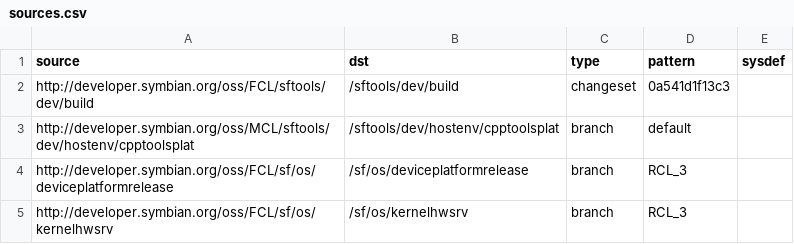
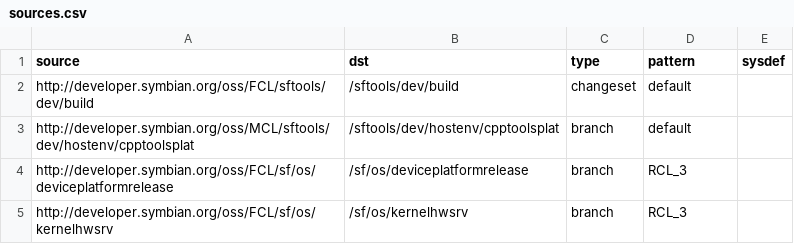
Before and after one commit to SymbianSource/oss.FCL.sftools.fbf.projects.tools, a CSV file: prebuilt/sources.csv, drawn as a sheet.

Commit message:
put dev/build back to default branch to pick up latest version

```diff
--- a/prebuilt/sources.csv
+++ b/prebuilt/sources.csv
@@ -1,3 +1,3 @@
 source,dst,type,pattern,sysdef
-http://developer.symbian.org/oss/FCL/sftools/dev/build,/sftools/dev/build,changeset,0a541d1f13c3,
+http://developer.symbian.org/oss/FCL/sftools/dev/build,/sftools/dev/build,changeset,default,
 http://developer.symbian.org/oss/MCL/sftools/dev/hostenv/cpptoolsplat,/sftools/dev/hostenv/cpptoolsplat,branch,default,
```
